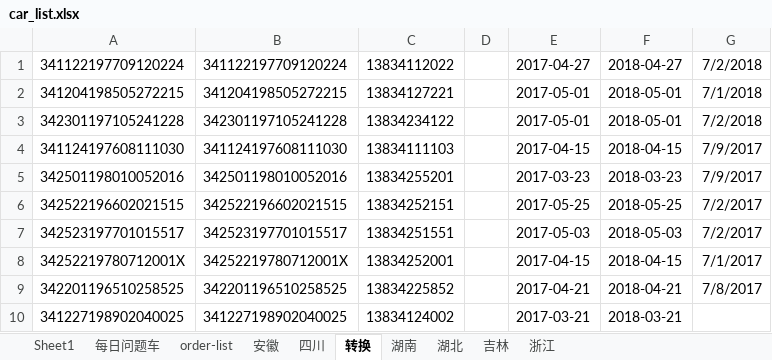
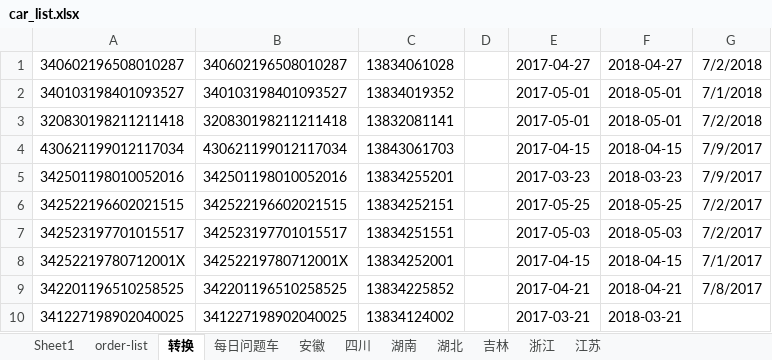
Before and after one commit to jishansahn/jiss_auto_interface, an Excel workbook: test_suites/test_app/car_list.xlsx, sheet 转换, drawn as a sheet; only a part is shown; values as stored, in another font and other column widths than the file's, no borders; the diff names each change by its address in the sheet, - before the commit and + after, or states it on an @@ line.

```diff
--- a/test_suites/test_app/car_list.xlsx (sheet 转换)
+++ b/test_suites/test_app/car_list.xlsx (sheet 转换)
+sheet tab: 江苏
@@ sheet tab order changed: Sheet1 | order-list | 转换 | 每日问题车 | 安徽 | 四川 | 湖南 | 湖北 | 吉林 | 浙江 | 江苏 @@
-A1: 341122197709120224
+A1: 340602196508010287
-B1: 341122197709120224
+B1: 340602196508010287
-C1: 13834112022
+C1: 13834061028
-A2: 341204198505272215
+A2: 340103198401093527
-B2: 341204198505272215
+B2: 340103198401093527
-C2: 13834127221
+C2: 13834019352
-A3: 342301197105241228
+A3: 320830198211211418
-B3: 342301197105241228
+B3: 320830198211211418
-C3: 13834234122
+C3: 13832081141
-A4: 341124197608111030
+A4: 430621199012117034
-B4: 341124197608111030
+B4: 430621199012117034
-C4: 13834111103
+C4: 13843061703
```
Also changed, not shown: sheet 安徽, sheet 每日问题车, sheet 吉林, sheet order-list, sheet Sheet1, sheet 四川, 1 other file.
